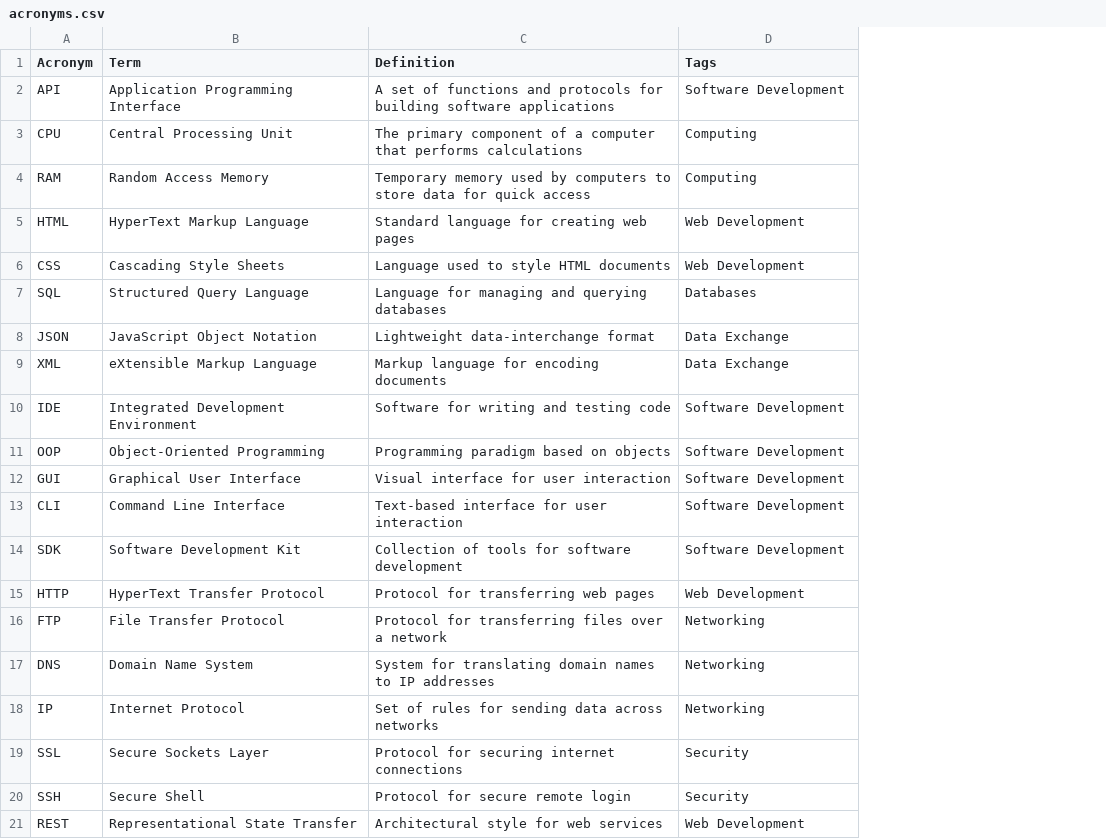
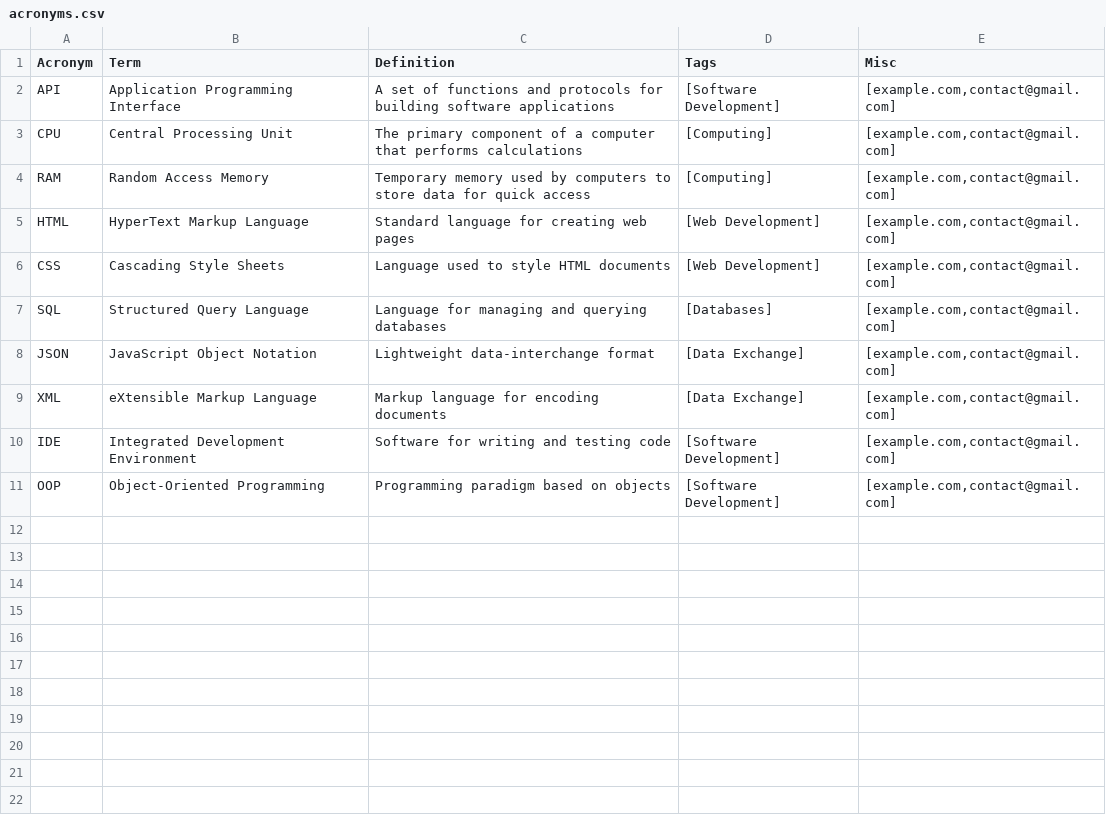
Before and after one commit to AlxV07/ICESCREAMERSt, a CSV file: data/acronyms.csv, drawn as a sheet; removed rows and columns are numbered as before the commit, all else as after; the diff names each change by its address in the sheet, - before the commit and + after, or states it on an @@ line.

Commit message:
updated acronyms.csv to be in valid format, updated testcsv.py

```diff
--- a/data/acronyms.csv
+++ b/data/acronyms.csv
+column E (Misc), rows 2-11: all [example.com,contact@gmail.com]
-D2 (Tags): Software Development
+D2 (Tags): [Software Development]
-D3:D4 (Tags): Computing
+D3:D4 (Tags): [Computing]
-D5:D6 (Tags): Web Development
+D5:D6 (Tags): [Web Development]
-D7 (Tags): Databases
+D7 (Tags): [Databases]
-D8:D9 (Tags): Data Exchange
+D8:D9 (Tags): [Data Exchange]
-D10:D11 (Tags): Software Development
+D10:D11 (Tags): [Software Development]
-row 12: GUI | Graphical User Interface | Visual interface for user interaction | Software Development
-row 13: CLI | Command Line Interface | Text-based interface for user interaction | Software Development
-row 14: SDK | Software Development Kit | Collection of tools for software development | Software Development
-row 15: HTTP | HyperText Transfer Protocol | Protocol for transferring web pages | Web Development
-row 16: FTP | File Transfer Protocol | Protocol for transferring files over a network | Networking
-row 17: DNS | Domain Name System | System for translating domain names to IP addresses | Networking
-row 18: IP | Internet Protocol | Set of rules for sending data across networks | Networking
-row 19: SSL | Secure Sockets Layer | Protocol for securing internet connections | Security
-row 20: SSH | Secure Shell | Protocol for secure remote login | Security
-row 21: REST | Representational State Transfer | Architectural style for web services | Web Development
```
Also changed, not shown: 2 other files.
